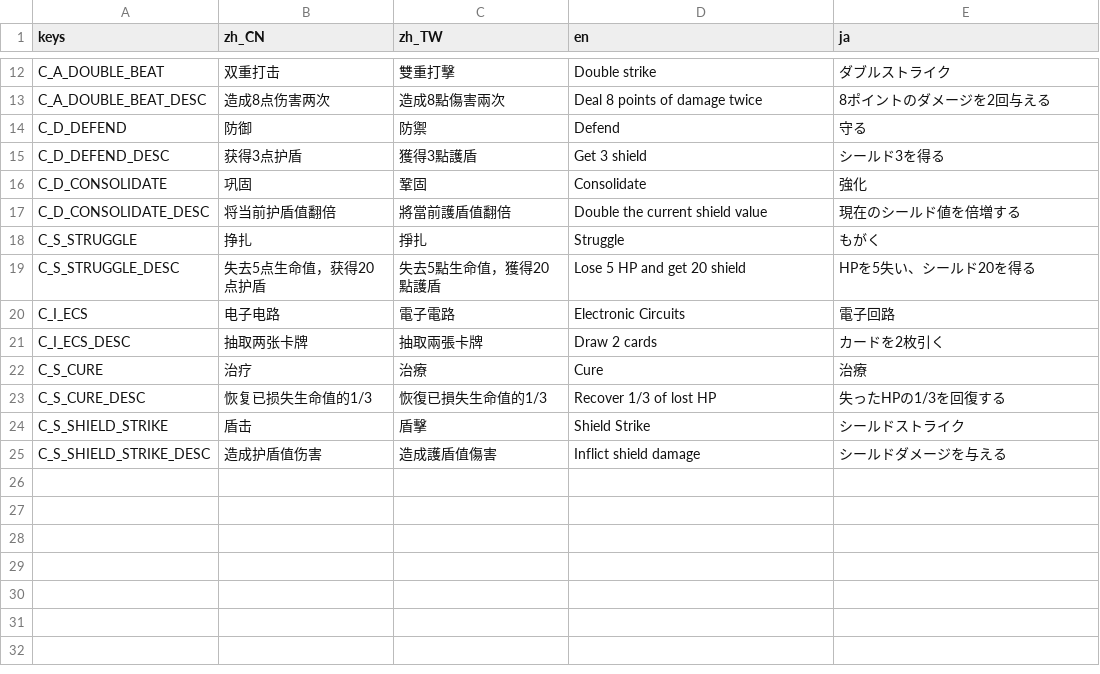
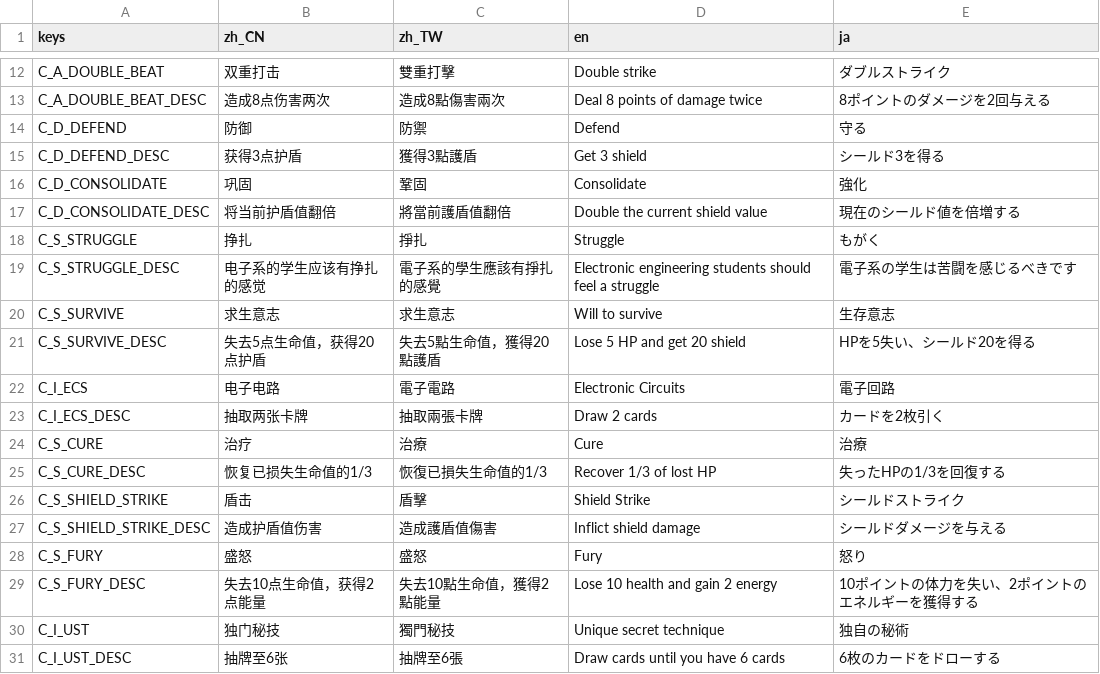
Before and after one commit to open531/EESaga, a CSV file: Assets/Localizations/card.csv, drawn as a sheet; only a part is shown, gaps mark what is left out.

Commit message:
feat: :sparkles: add card UST

```diff
--- a/Assets/Localizations/card.csv
+++ b/Assets/Localizations/card.csv
@@ -18,3 +18,5 @@ C_D_CONSOLIDATE_DESC,将当前护盾值翻倍,將當前護盾值翻倍,Double th
 C_S_STRUGGLE,挣扎,掙扎,Struggle,もがく
-C_S_STRUGGLE_DESC,失去5点生命值，获得20点护盾,失去5點生命值，獲得20點護盾,Lose 5 HP and get 20 shield,HPを5失い、シールド20を得る
+C_S_STRUGGLE_DESC,电子系的学生应该有挣扎的感觉,電子系的學生應該有掙扎的感覺,Electronic engineering students should feel a struggle,電子系の学生は苦闘を感じるべきです
+C_S_SURVIVE,求生意志,求生意志,Will to survive,生存意志
+C_S_SURVIVE_DESC,失去5点生命值，获得20点护盾,失去5點生命值，獲得20點護盾,Lose 5 HP and get 20 shield,HPを5失い、シールド20を得る
 C_I_ECS,电子电路,電子電路,Electronic Circuits,電子回路
@@ -25 +27,5 @@ C_S_SHIELD_STRIKE,盾击,盾擊,Shield Strike,シールドストライク
 C_S_SHIELD_STRIKE_DESC,造成护盾值伤害,造成護盾值傷害,Inflict shield damage,シールドダメージを与える
+C_S_FURY,盛怒,盛怒,Fury,怒り
+C_S_FURY_DESC,失去10点生命值，获得2点能量,失去10點生命值，獲得2點能量,Lose 10 health and gain 2 energy,10ポイントの体力を失い、2ポイントのエネルギーを獲得する
+C_I_UST,独门秘技,獨門秘技,Unique secret technique,独自の秘術
+C_I_UST_DESC,抽牌至6张,抽牌至6張,Draw cards until you have 6 cards,6枚のカードをドローする
```
Also changed, not shown: Assets/Localizations/ui.csv, 15 other files.
